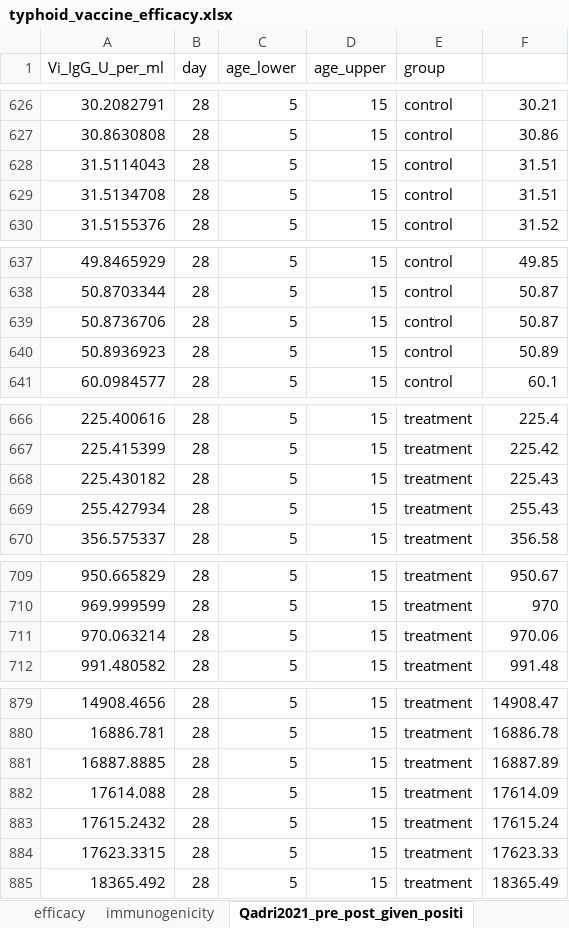
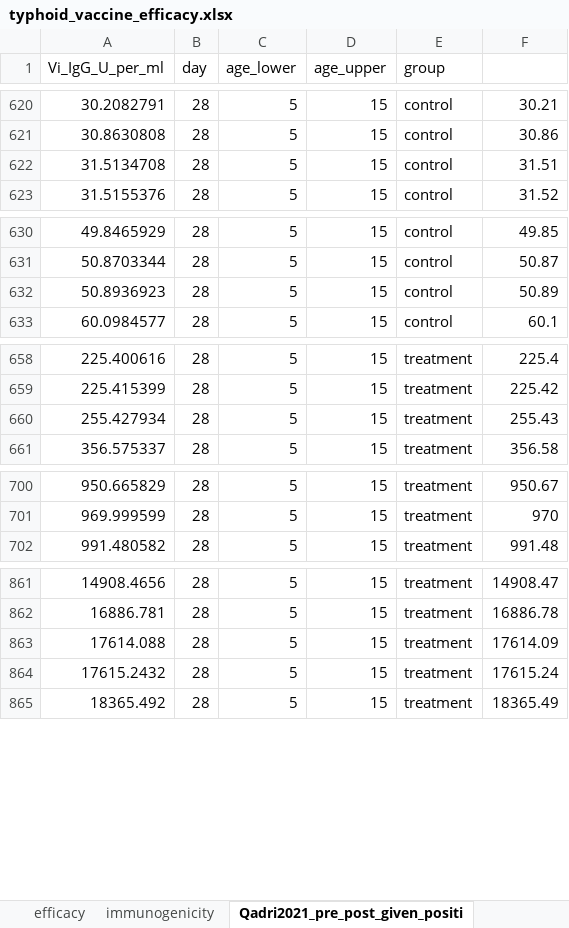
Before and after one commit to famulare/typhoid-immune-dynamics, an Excel workbook: data/typhoid_vaccine_efficacy.xlsx, sheet Qadri2021_pre_post_given_positi, drawn as a sheet; only a part is shown, gaps mark what is left out; values as stored, in another font and other column widths than the file's, no borders; the diff covers the shown part only; the diff names each change by its address in the sheet, - before the commit and + after, or states it on an @@ line.

```diff
--- a/data/typhoid_vaccine_efficacy.xlsx (sheet Qadri2021_pre_post_given_positi)
+++ b/data/typhoid_vaccine_efficacy.xlsx (sheet Qadri2021_pre_post_given_positi)
-row 628: 31.5114043 | 28 | 5 | 15 | control | 31.51
-row 639: 50.8736706 | 28 | 5 | 15 | control | 50.87
-row 668: 225.430182 | 28 | 5 | 15 | treatment | 225.43
-row 711: 970.063214 | 28 | 5 | 15 | treatment | 970.06
-row 881: 16887.8885 | 28 | 5 | 15 | treatment | 16887.89
-row 884: 17623.3315 | 28 | 5 | 15 | treatment | 17623.33
```
Also changed, not shown: 14 removed rows elsewhere in this sheet, sheet efficacy, sheet immunogenicity, formulas that keep their value.
